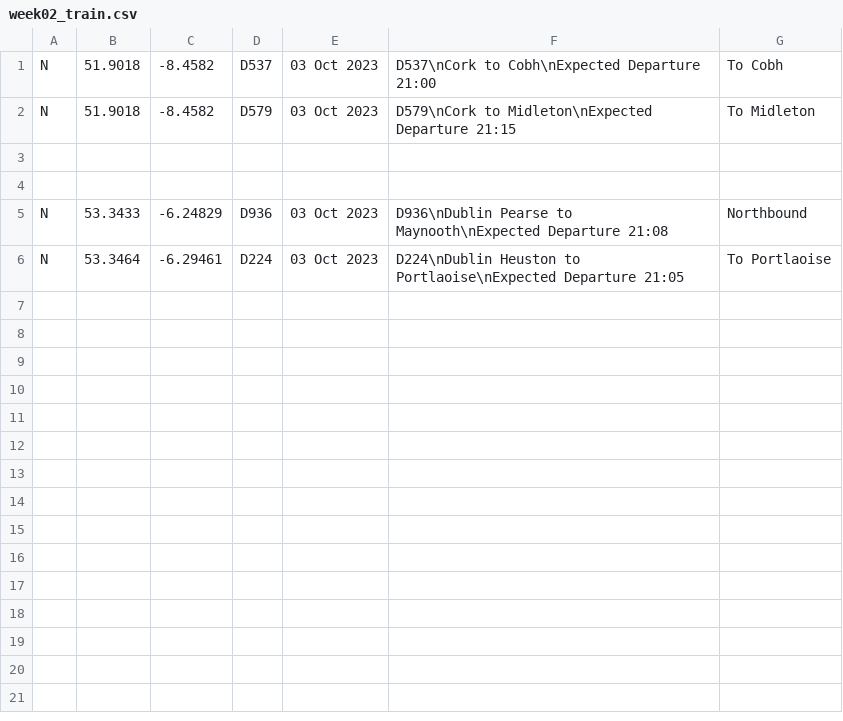
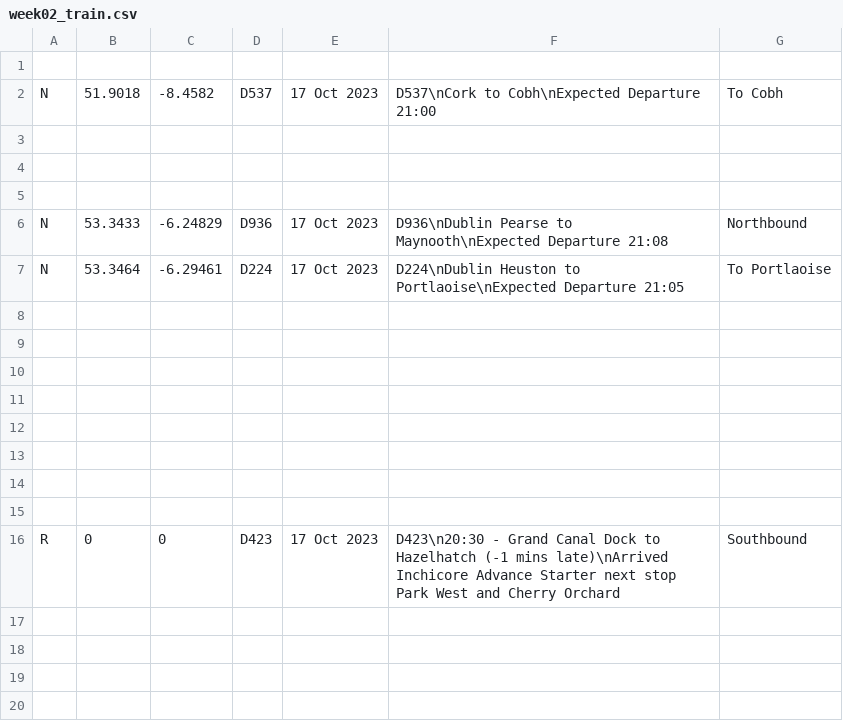
Before and after one commit to dreapadoir/data-representation-coursework, a CSV file: labs/week02_train.csv, drawn as a sheet; only a part is shown; the shorter side is filled out with more unchanged rows; the diff covers the shown part only.

```diff
--- a/labs/week02_train.csv
+++ b/labs/week02_train.csv
@@ -1,7 +1,17 @@
-N	51.9018	-8.4582	D537	03 Oct 2023	D537\nCork to Cobh\nExpected Departure 21:00	To Cobh
-N	51.9018	-8.4582	D579	03 Oct 2023	D579\nCork to Midleton\nExpected Departure 21:15	To Midleton
+
+N	51.9018	-8.4582	D537	17 Oct 2023	D537\nCork to Cobh\nExpected Departure 21:00	To Cobh
 
 
-N	53.3433	-6.24829	D936	03 Oct 2023	D936\nDublin Pearse to Maynooth\nExpected Departure 21:08	Northbound
-N	53.3464	-6.29461	D224	03 Oct 2023	D224\nDublin Heuston to Portlaoise\nExpected Departure 21:05	To Portlaoise
+
+N	53.3433	-6.24829	D936	17 Oct 2023	D936\nDublin Pearse to Maynooth\nExpected Departure 21:08	Northbound
+N	53.3464	-6.29461	D224	17 Oct 2023	D224\nDublin Heuston to Portlaoise\nExpected Departure 21:05	To Portlaoise
+
+
+
+
+
+
+
+
+R	0	0	D423	17 Oct 2023	D423\n20:30 - Grand Canal Dock to Hazelhatch (-1 mins late)\nArrived Inchicore Advance Starter next stop Park West and Cherry Orchard	Southbound
 
```
Also changed, not shown: 4 added rows, 7 removed rows and 14 edited cells elsewhere in this file, 4 other files.
